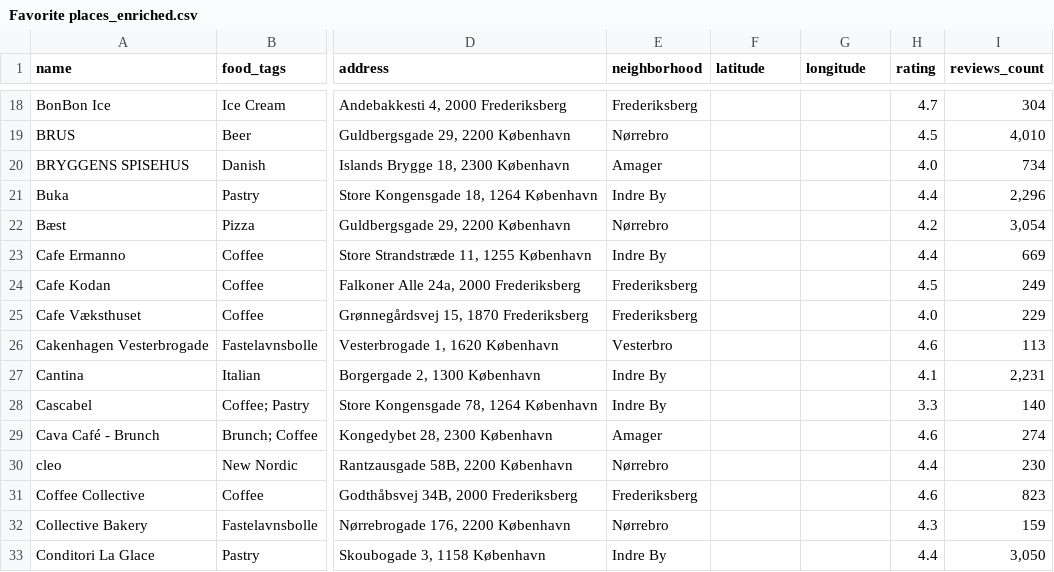
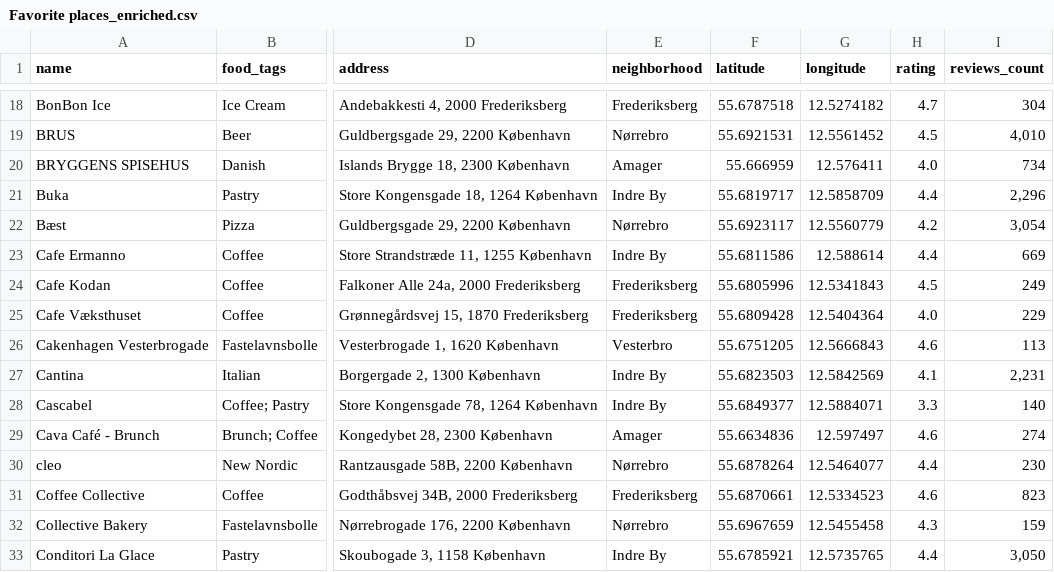
Before and after one commit to Hannazzzzz/cph-food-files-v0.1, a CSV file: Favorite places_enriched.csv, drawn as a sheet; only a part is shown, gaps mark what is left out; the diff covers the shown part only; the diff names each change by its address in the sheet, - before the commit and + after, or states it on an @@ line.

```diff
--- a/Favorite places_enriched.csv
+++ b/Favorite places_enriched.csv
-F18 (latitude): (empty)
+F18 (latitude): 55.6787518
-G18 (longitude): (empty)
+G18 (longitude): 12.5274182
-F19 (latitude): (empty)
+F19 (latitude): 55.6921531
-G19 (longitude): (empty)
+G19 (longitude): 12.5561452
-F20 (latitude): (empty)
+F20 (latitude): 55.666959
-G20 (longitude): (empty)
+G20 (longitude): 12.576411
-F21 (latitude): (empty)
+F21 (latitude): 55.6819717
-G21 (longitude): (empty)
+G21 (longitude): 12.5858709
-F22 (latitude): (empty)
+F22 (latitude): 55.6923117
-G22 (longitude): (empty)
+G22 (longitude): 12.5560779
-F23 (latitude): (empty)
+F23 (latitude): 55.6811586
-G23 (longitude): (empty)
+G23 (longitude): 12.588614
-F24 (latitude): (empty)
+F24 (latitude): 55.6805996
-G24 (longitude): (empty)
+G24 (longitude): 12.5341843
-F25 (latitude): (empty)
+F25 (latitude): 55.6809428
-G25 (longitude): (empty)
+G25 (longitude): 12.5404364
-F26 (latitude): (empty)
+F26 (latitude): 55.6751205
-G26 (longitude): (empty)
+G26 (longitude): 12.5666843
-F27 (latitude): (empty)
+F27 (latitude): 55.6823503
-G27 (longitude): (empty)
+G27 (longitude): 12.5842569
-F28 (latitude): (empty)
+F28 (latitude): 55.6849377
-G28 (longitude): (empty)
+G28 (longitude): 12.5884071
-F29 (latitude): (empty)
+F29 (latitude): 55.6634836
-G29 (longitude): (empty)
+G29 (longitude): 12.597497
-F30 (latitude): (empty)
+F30 (latitude): 55.6878264
-G30 (longitude): (empty)
+G30 (longitude): 12.5464077
-F31 (latitude): (empty)
+F31 (latitude): 55.6870661
-G31 (longitude): (empty)
+G31 (longitude): 12.5334523
-F32 (latitude): (empty)
+F32 (latitude): 55.6967659
-G32 (longitude): (empty)
+G32 (longitude): 12.5455458
-F33 (latitude): (empty)
+F33 (latitude): 55.6785921
-G33 (longitude): (empty)
+G33 (longitude): 12.5735765
```
Also changed, not shown: 154 edited cells elsewhere in this file.
